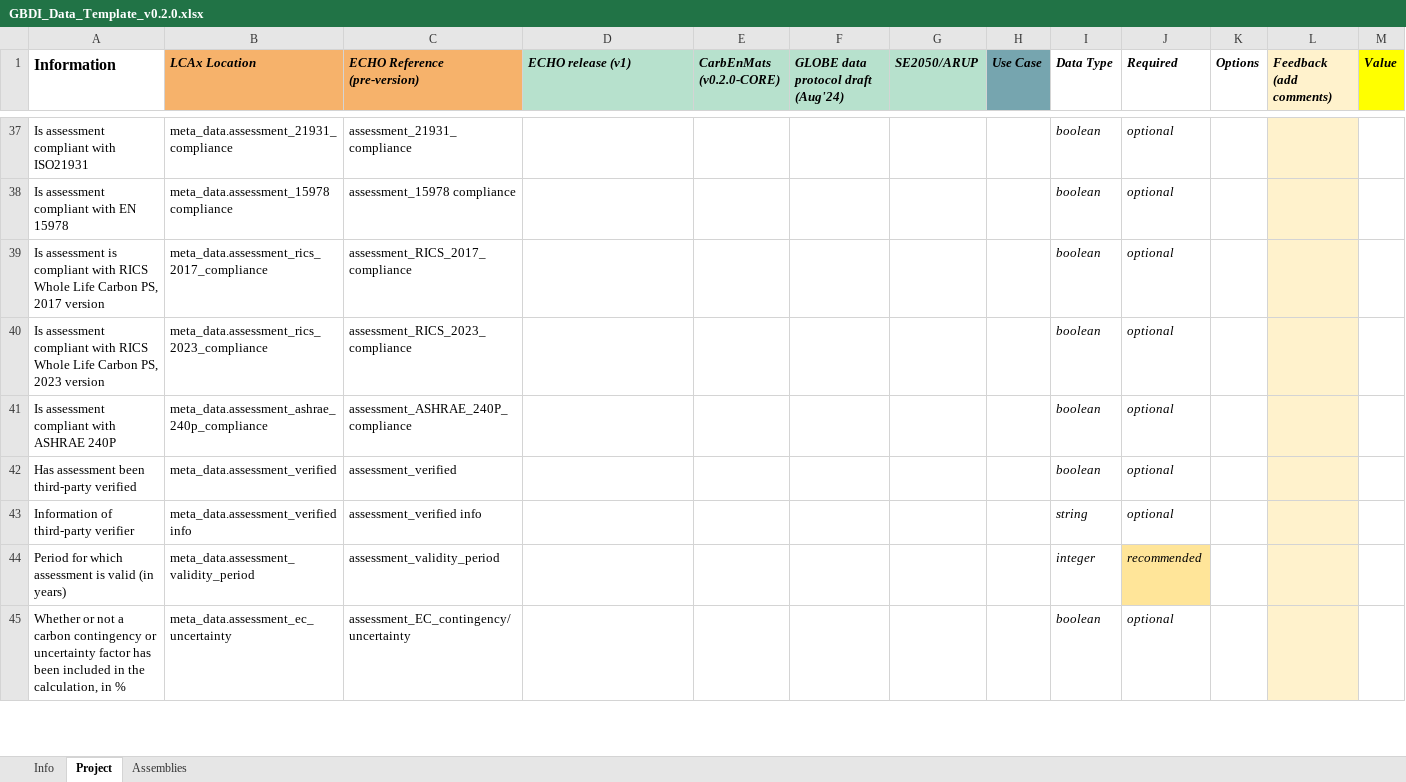
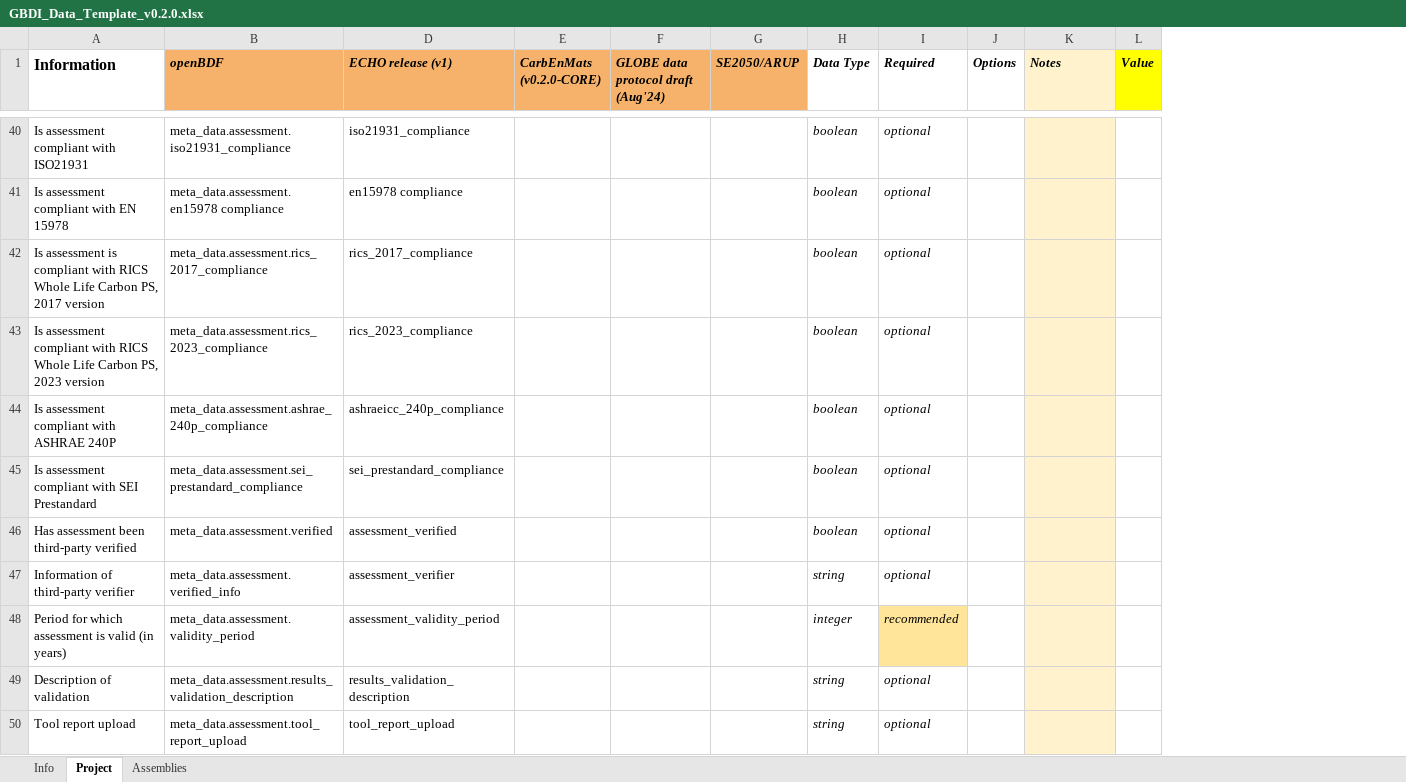
Before and after one commit to globalbuildingdatainitiative/web-app, an Excel workbook: public/GBDI_Data_Template_v0.2.0.xlsx, sheet Project, drawn as a sheet; only a part is shown, gaps mark what is left out; values as stored, in another font and other column widths than the file's, no borders; charts and pictures and conditional formats not drawn; removed rows and columns are numbered as before the commit, all else as after; rows hold the shown columns only; the diff covers the shown part only; the diff names each change by its address in the sheet, - before the commit and + after, or states it on an @@ line.

```diff
--- a/public/GBDI_Data_Template_v0.2.0.xlsx (sheet Project)
+++ b/public/GBDI_Data_Template_v0.2.0.xlsx (sheet Project)
@@ column C (ECHO Reference (pre-version)) hidden, rows 37-44: assessment_21931_compliance | assessment_15978 compliance | assessment_RICS_2017_compliance | assessment_RICS_2023_compliance | assessment_ASHRAE_240P_compliance | assessment_verified | assessment_verified info | assessment_validity_period @@
-column H (Use Case), empty
-B1: LCAx Location
+B1: openBDF
-D1:G1 fill: #B7E1CD
+D1:G1 fill: #F6B26B
-K1: Feedback (add comments)
+K1: Notes
-B40 (openBDF): meta_data.assessment_21931_compliance
+B40 (openBDF): meta_data.assessment.iso21931_compliance
-D40 (ECHO release (v1)): (empty)
+D40 (ECHO release (v1)): iso21931_compliance
-B41 (openBDF): meta_data.assessment_15978 compliance
+B41 (openBDF): meta_data.assessment.en15978 compliance
-D41 (ECHO release (v1)): (empty)
+D41 (ECHO release (v1)): en15978 compliance
-B42 (openBDF): meta_data.assessment_rics_2017_compliance
+B42 (openBDF): meta_data.assessment.rics_2017_compliance
-D42 (ECHO release (v1)): (empty)
+D42 (ECHO release (v1)): rics_2017_compliance
-B43 (openBDF): meta_data.assessment_rics_2023_compliance
+B43 (openBDF): meta_data.assessment.rics_2023_compliance
-D43 (ECHO release (v1)): (empty)
+D43 (ECHO release (v1)): rics_2023_compliance
-B44 (openBDF): meta_data.assessment_ashrae_240p_compliance
+B44 (openBDF): meta_data.assessment.ashrae_240p_compliance
-D44 (ECHO release (v1)): (empty)
+D44 (ECHO release (v1)): ashraeicc_240p_compliance
+row 45: Is assessment compliant with SEI Prestandard | meta_data.assessment.sei_prestandard_compliance | sei_prestandard_compliance |  |  |  | boolean | optional
-B46 (openBDF): meta_data.assessment_verified
+B46 (openBDF): meta_data.assessment.verified
-D46 (ECHO release (v1)): (empty)
+D46 (ECHO release (v1)): assessment_verified
-B47 (openBDF): meta_data.assessment_verified info
+B47 (openBDF): meta_data.assessment.verified_info
-D47 (ECHO release (v1)): (empty)
+D47 (ECHO release (v1)): assessment_verifier
-B48 (openBDF): meta_data.assessment_validity_period
+B48 (openBDF): meta_data.assessment.validity_period
-D48 (ECHO release (v1)): (empty)
+D48 (ECHO release (v1)): assessment_validity_period
-row 45: Whether or not a carbon contingency or uncertainty factor has been included in the calculation, in % | meta_data.assessment_ec_uncertainty | assessment_EC_contingency/uncertainty |  |  |  |  |  | boolean | optional
+row 49: Description of validation | meta_data.assessment.results_validation_description | results_validation_description |  |  |  | string | optional
+row 50: Tool report upload | meta_data.assessment.tool_report_upload | tool_report_upload |  |  |  | string | optional
```
Also changed, not shown: 75 added rows, 9 removed rows and 203 edited cells elsewhere in this sheet, sheet Assemblies, sheet Info, charts or pictures, 6 other files.
